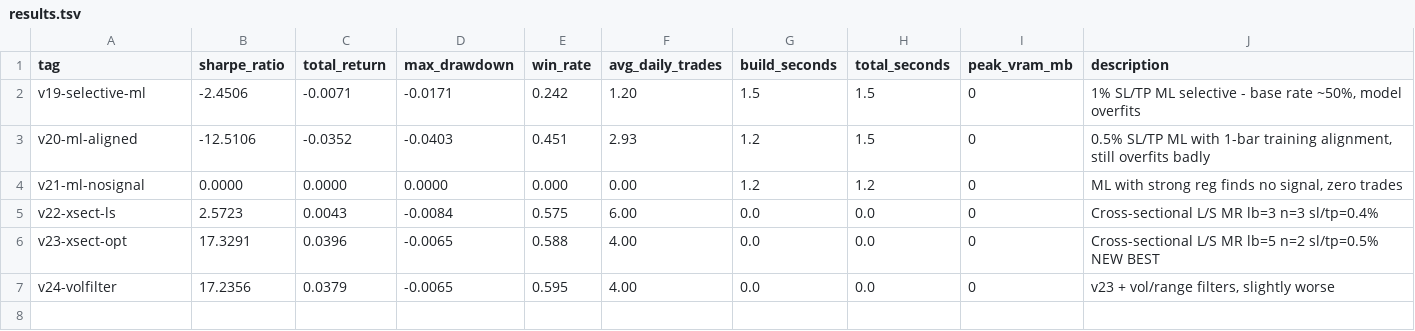
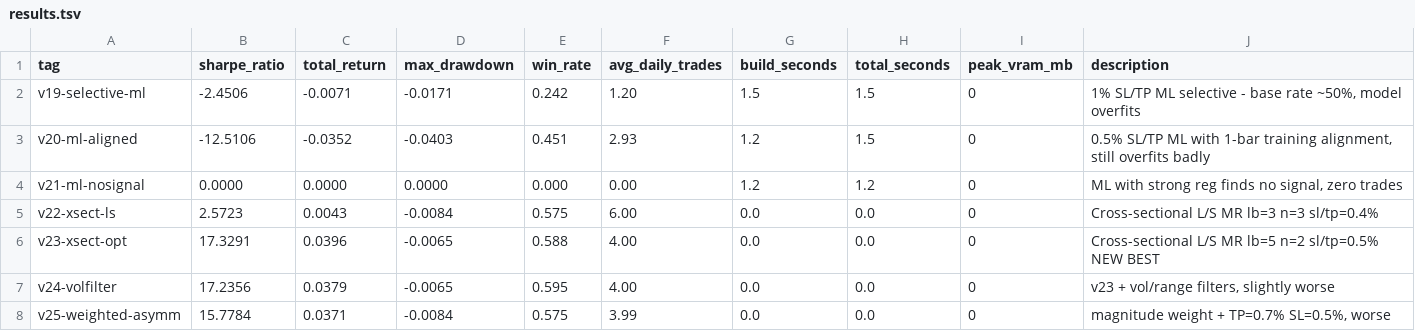
Before and after one commit to arshchawla21/autoresearch-trader, a TSV file: results.tsv, drawn as a sheet; the diff names each change by its address in the sheet, - before the commit and + after, or states it on an @@ line.

```diff
--- a/results.tsv
+++ b/results.tsv
+row 8: v25-weighted-asymm | 15.7784 | 0.0371 | -0.0084 | 0.575 | 3.99 | 0.0 | 0.0 | 0 | magnitude weight + TP=0.7% SL=0.5%, worse
```
Also changed, not shown: 1 other file.
